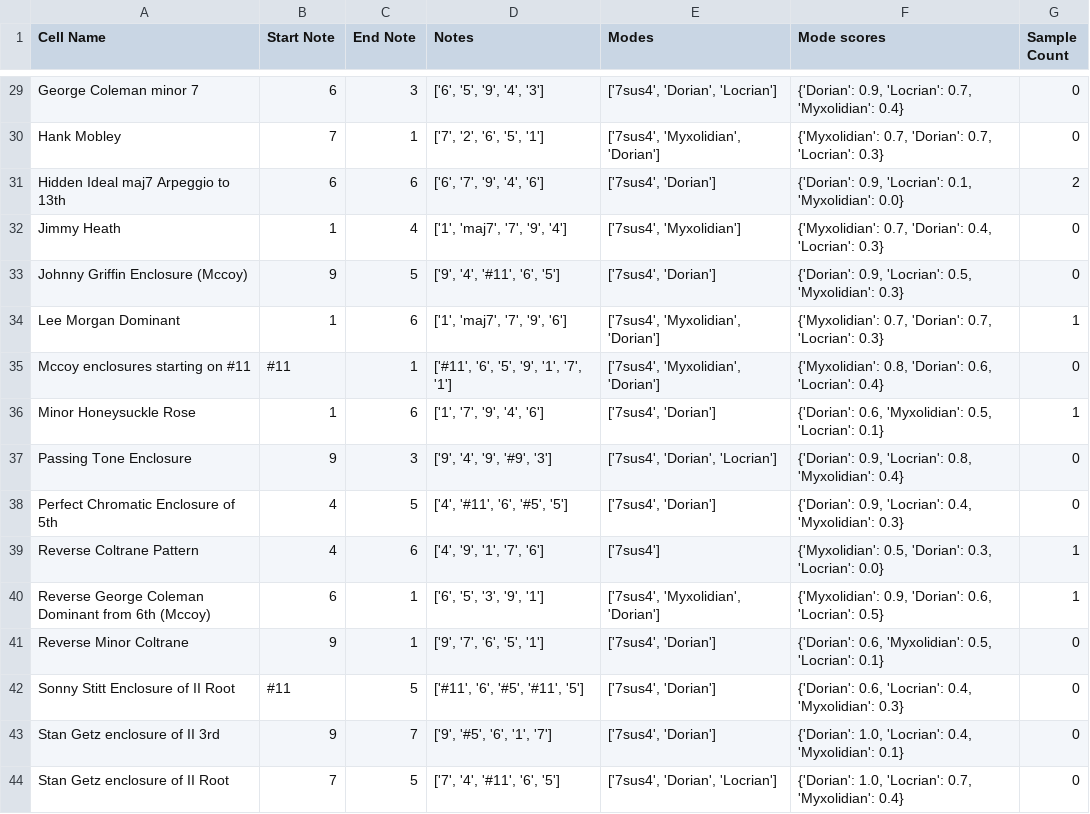
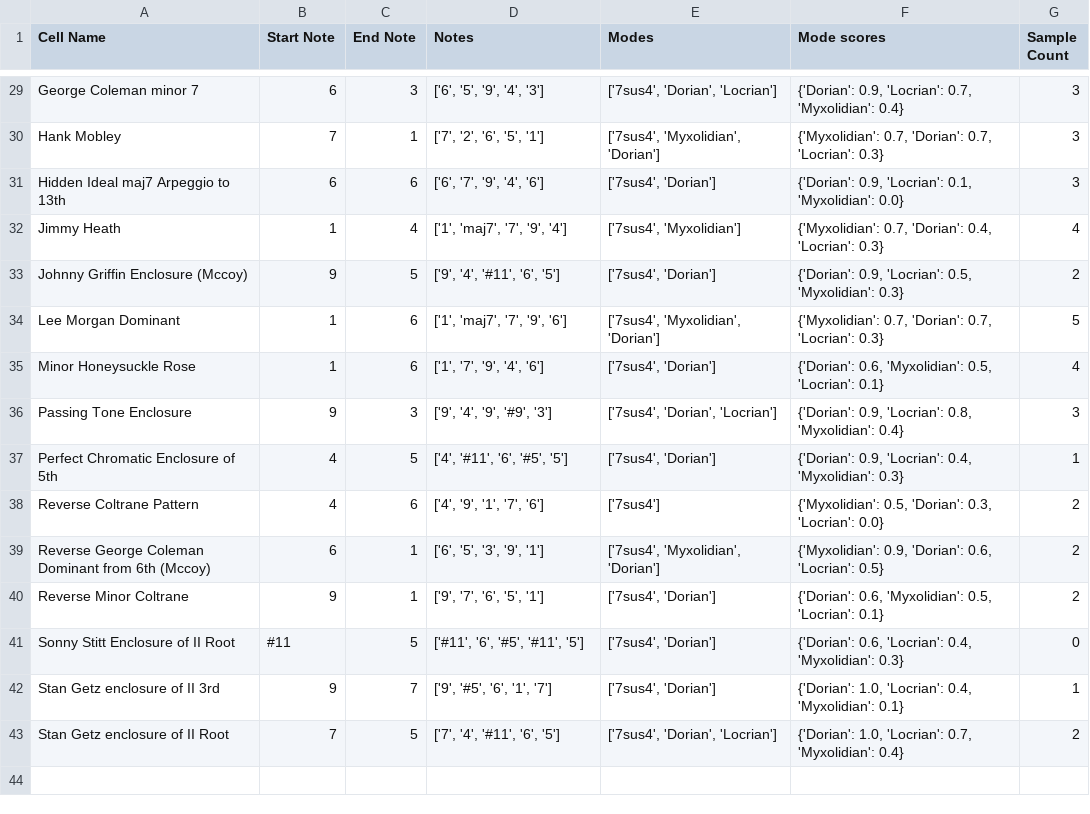
Before and after one commit to AntoD07/bebop_practicing, a CSV file: 7sus4_sampling.csv, drawn as a sheet; only a part is shown, gaps mark what is left out; removed rows and columns are numbered as before the commit, all else as after; the diff covers the shown part only; the diff names each change by its address in the sheet, - before the commit and + after, or states it on an @@ line.

```diff
--- a/7sus4_sampling.csv
+++ b/7sus4_sampling.csv
-G29:G30 (Sample Count): 0
+G29:G30 (Sample Count): 3
-G31 (Sample Count): 2
+G31 (Sample Count): 3
-G32 (Sample Count): 0
+G32 (Sample Count): 4
-G33 (Sample Count): 0
+G33 (Sample Count): 2
-G34 (Sample Count): 1
+G34 (Sample Count): 5
-row 35: Mccoy enclosures starting on #11 | #11 | 1 | ['#11', '6', '5', '9', '1', '7', '1'] | ['7sus4', 'Myxolidian', 'Dorian'] | {'Myxolidian': 0.8, 'Dorian': 0.6, 'Locrian': 0.4} | 0
-G35 (Sample Count): 1
+G35 (Sample Count): 4
-G36 (Sample Count): 0
+G36 (Sample Count): 3
-G37 (Sample Count): 0
+G37 (Sample Count): 1
-G38:G39 (Sample Count): 1
+G38:G39 (Sample Count): 2
-G40 (Sample Count): 0
+G40 (Sample Count): 2
-G42 (Sample Count): 0
+G42 (Sample Count): 1
-G43 (Sample Count): 0
+G43 (Sample Count): 2
```
Also changed, not shown: 24 edited cells elsewhere in this file, 7 other files.
